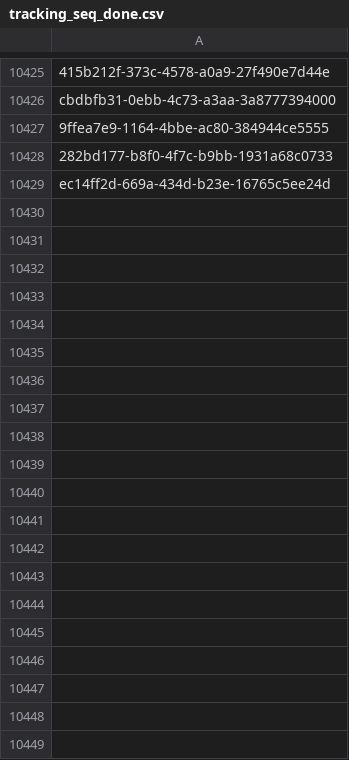
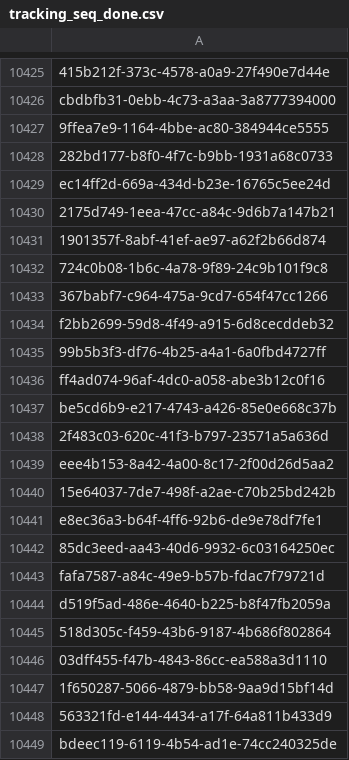
Before and after one commit to inbo/fis-rem-tracking, a CSV file: Drongengoed/Input/tracking_seq_done.csv, drawn as a sheet; only a part is shown, gaps mark what is left out; the diff covers the shown part only; the diff names each change by its address in the sheet, - before the commit and + after, or states it on an @@ line.

Commit message:
Update tracking_seq_done.csv
#17

```diff
--- a/Drongengoed/Input/tracking_seq_done.csv
+++ b/Drongengoed/Input/tracking_seq_done.csv
+row 10430: 2175d749-1eea-47cc-a84c-9d6b7a147b21
+row 10431: 1901357f-8abf-41ef-ae97-a62f2b66d874
+row 10432: 724c0b08-1b6c-4a78-9f89-24c9b101f9c8
+row 10433: 367babf7-c964-475a-9cd7-654f47cc1266
+row 10434: f2bb2699-59d8-4f49-a915-6d8cecddeb32
+row 10435: 99b5b3f3-df76-4b25-a4a1-6a0fbd4727ff
+row 10436: ff4ad074-96af-4dc0-a058-abe3b12c0f16
+row 10437: be5cd6b9-e217-4743-a426-85e0e668c37b
+row 10438: 2f483c03-620c-41f3-b797-23571a5a636d
+row 10439: eee4b153-8a42-4a00-8c17-2f00d26d5aa2
+row 10440: 15e64037-7de7-498f-a2ae-c70b25bd242b
+row 10441: e8ec36a3-b64f-4ff6-92b6-de9e78df7fe1
+row 10442: 85dc3eed-aa43-40d6-9932-6c03164250ec
+row 10443: fafa7587-a84c-49e9-b57b-fdac7f79721d
+row 10444: d519f5ad-486e-4640-b225-b8f47fb2059a
+row 10445: 518d305c-f459-43b6-9187-4b686f802864
+row 10446: 03dff455-f47b-4843-86cc-ea588a3d1110
+row 10447: 1f650287-5066-4879-bb58-9aa9d15bf14d
+row 10448: 563321fd-e144-4434-a17f-64a811b433d9
+row 10449: bdeec119-6119-4b54-ad1e-74cc240325de
```
Also changed, not shown: 23 added rows elsewhere in this file.
